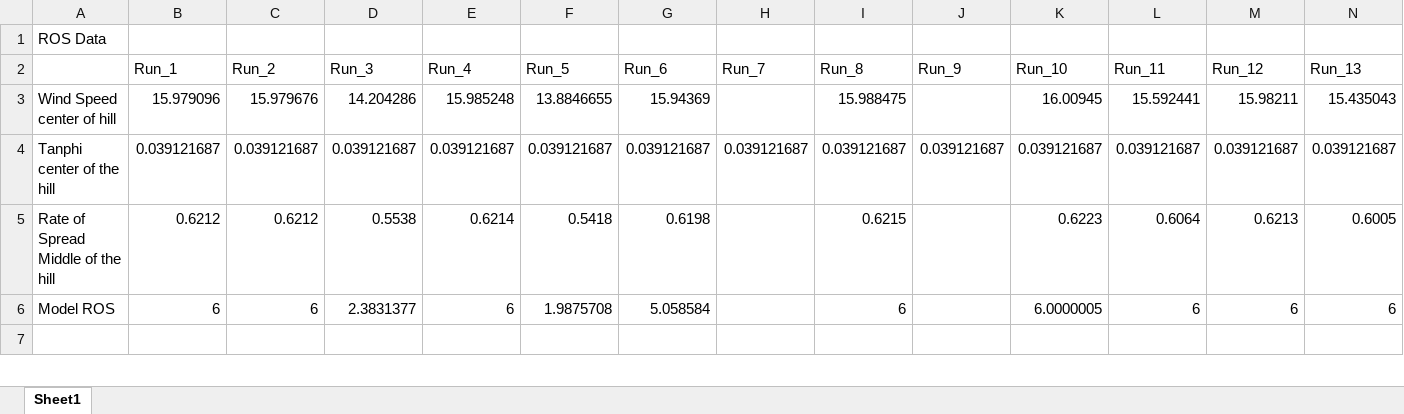
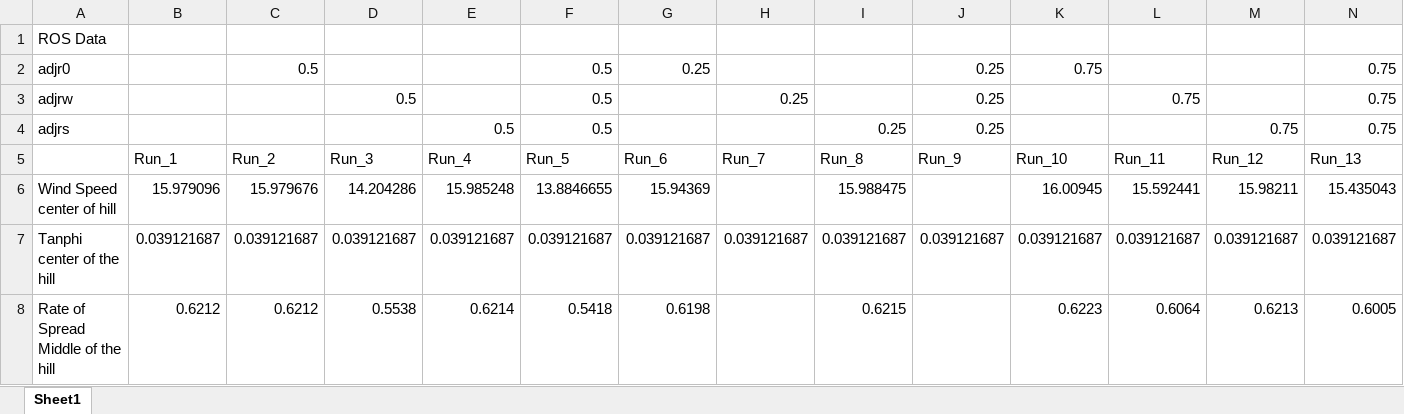
Before and after one commit to Jeremy-Benik/Hill_Runs, an Excel workbook: ROS_calculations.xlsx, sheet Sheet1, drawn as a sheet; only a part is shown; the shorter side is filled out with more unchanged rows; values as stored, in another font and other column widths than the file's, no borders; rows hold the shown columns only; the diff covers the shown part only; the diff names each change by its address in the sheet, - before the commit and + after, or states it on an @@ line.

```diff
--- a/ROS_calculations.xlsx (sheet Sheet1)
+++ b/ROS_calculations.xlsx (sheet Sheet1)
+row 2: adjr0 |  | 0.5 |  |  | 0.5 | 0.25 |  |  | 0.25 | 0.75 |  |  | 0.75
+row 3: adjrw |  |  | 0.5 |  | 0.5 |  | 0.25 |  | 0.25 |  | 0.75 |  | 0.75
+row 4: adjrs |  |  |  | 0.5 | 0.5 |  |  | 0.25 | 0.25 |  |  | 0.75 | 0.75
```
Also changed, not shown: 12 added rows and 2 edited cells elsewhere in this sheet, 4 other files.
